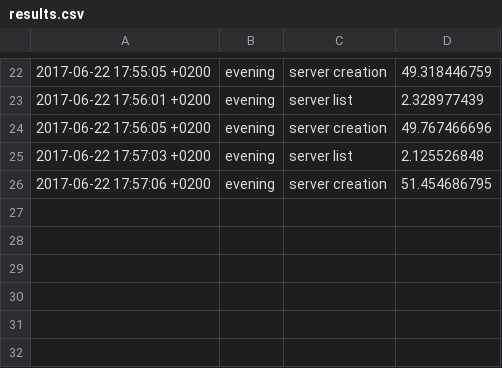
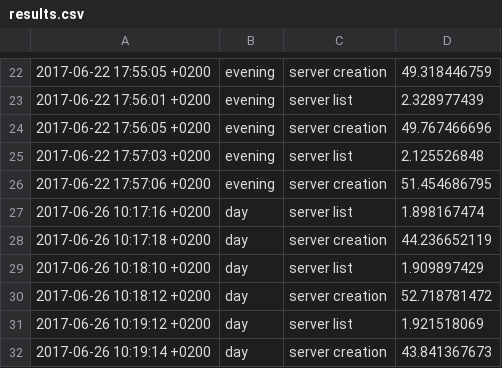
Before and after one commit to Pepperrs/Cloud-computing-heat-orchestration, a CSV file: results.csv, drawn as a sheet; only a part is shown, gaps mark what is left out.

Commit message:
append results

```diff
--- a/results.csv
+++ b/results.csv
@@ -26 +26,7 @@
 2017-06-22 17:57:06 +0200;evening;server creation;51.454686795
+2017-06-26 10:17:16 +0200;day;server list;1.898167474
+2017-06-26 10:17:18 +0200;day;server creation;44.236652119
+2017-06-26 10:18:10 +0200;day;server list;1.909897429
+2017-06-26 10:18:12 +0200;day;server creation;52.718781472
+2017-06-26 10:19:12 +0200;day;server list;1.921518069
+2017-06-26 10:19:14 +0200;day;server creation;43.841367673
```
Also changed, not shown: 1 other file.
